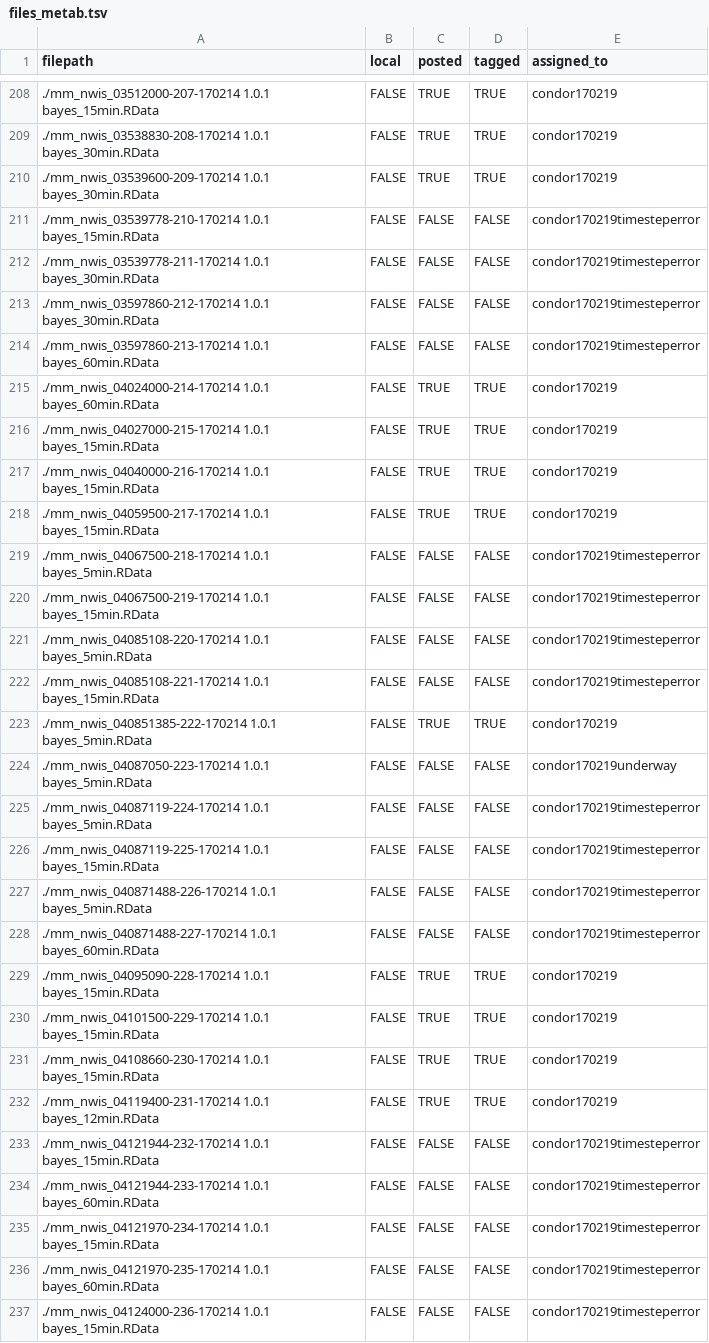
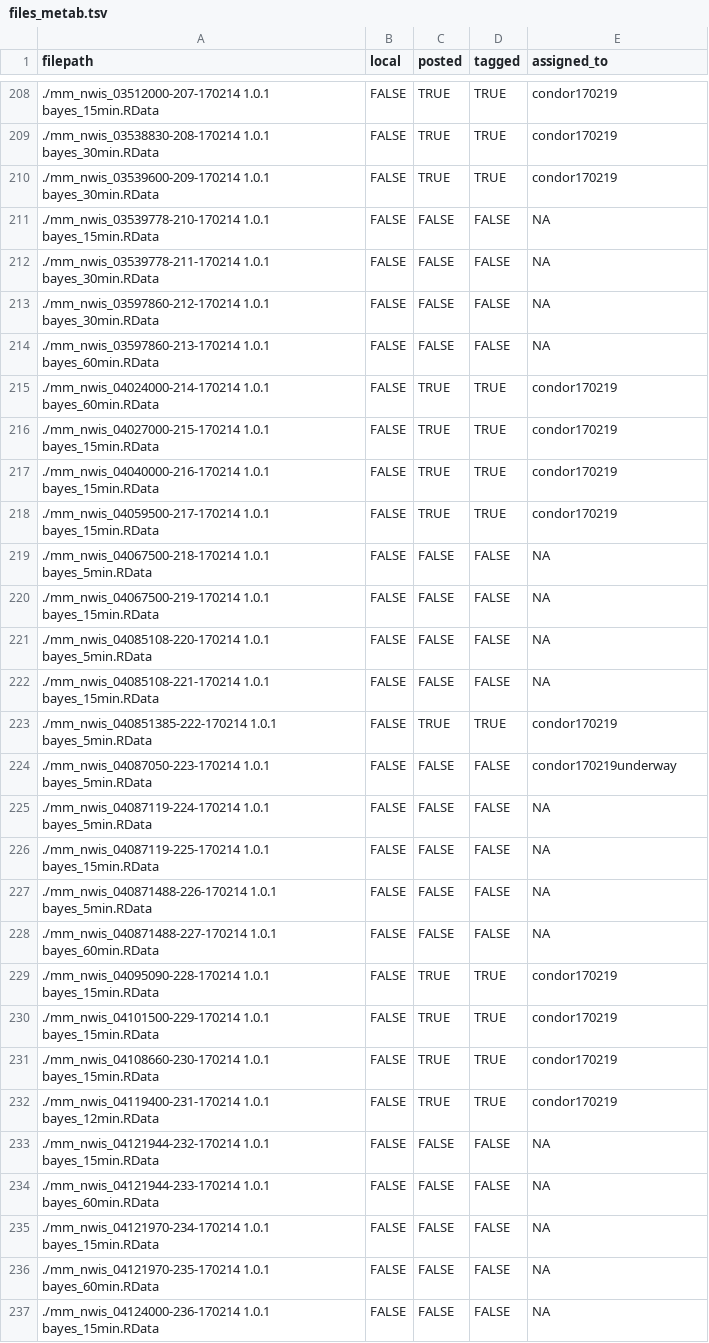
Before and after one commit to aappling-usgs/stream_metab_usa, a TSV file: 2_metab_config/out/files_metab.tsv, drawn as a sheet; only a part is shown, gaps mark what is left out; the diff covers the shown part only.

Commit message:
retry models that errored before (have addressed timesteps in streamMetabolizer 0.9.48)

```diff
--- a/2_metab_config/out/files_metab.tsv
+++ b/2_metab_config/out/files_metab.tsv
@@ -210,6 +210,6 @@
 "./mm_nwis_03539600-209-170214 1.0.1 bayes_30min.RData"	FALSE	TRUE	TRUE	"condor170219"
-"./mm_nwis_03539778-210-170214 1.0.1 bayes_15min.RData"	FALSE	FALSE	FALSE	"condor170219timesteperror"
-"./mm_nwis_03539778-211-170214 1.0.1 bayes_30min.RData"	FALSE	FALSE	FALSE	"condor170219timesteperror"
-"./mm_nwis_03597860-212-170214 1.0.1 bayes_30min.RData"	FALSE	FALSE	FALSE	"condor170219timesteperror"
-"./mm_nwis_03597860-213-170214 1.0.1 bayes_60min.RData"	FALSE	FALSE	FALSE	"condor170219timesteperror"
+"./mm_nwis_03539778-210-170214 1.0.1 bayes_15min.RData"	FALSE	FALSE	FALSE	NA
+"./mm_nwis_03539778-211-170214 1.0.1 bayes_30min.RData"	FALSE	FALSE	FALSE	NA
+"./mm_nwis_03597860-212-170214 1.0.1 bayes_30min.RData"	FALSE	FALSE	FALSE	NA
+"./mm_nwis_03597860-213-170214 1.0.1 bayes_60min.RData"	FALSE	FALSE	FALSE	NA
 "./mm_nwis_04024000-214-170214 1.0.1 bayes_60min.RData"	FALSE	TRUE	TRUE	"condor170219"
@@ -218,12 +218,12 @@
 "./mm_nwis_04059500-217-170214 1.0.1 bayes_15min.RData"	FALSE	TRUE	TRUE	"condor170219"
-"./mm_nwis_04067500-218-170214 1.0.1 bayes_5min.RData"	FALSE	FALSE	FALSE	"condor170219timesteperror"
-"./mm_nwis_04067500-219-170214 1.0.1 bayes_15min.RData"	FALSE	FALSE	FALSE	"condor170219timesteperror"
-"./mm_nwis_04085108-220-170214 1.0.1 bayes_5min.RData"	FALSE	FALSE	FALSE	"condor170219timesteperror"
-"./mm_nwis_04085108-221-170214 1.0.1 bayes_15min.RData"	FALSE	FALSE	FALSE	"condor170219timesteperror"
+"./mm_nwis_04067500-218-170214 1.0.1 bayes_5min.RData"	FALSE	FALSE	FALSE	NA
+"./mm_nwis_04067500-219-170214 1.0.1 bayes_15min.RData"	FALSE	FALSE	FALSE	NA
+"./mm_nwis_04085108-220-170214 1.0.1 bayes_5min.RData"	FALSE	FALSE	FALSE	NA
+"./mm_nwis_04085108-221-170214 1.0.1 bayes_15min.RData"	FALSE	FALSE	FALSE	NA
 "./mm_nwis_040851385-222-170214 1.0.1 bayes_5min.RData"	FALSE	TRUE	TRUE	"condor170219"
 "./mm_nwis_04087050-223-170214 1.0.1 bayes_5min.RData"	FALSE	FALSE	FALSE	"condor170219underway"
-"./mm_nwis_04087119-224-170214 1.0.1 bayes_5min.RData"	FALSE	FALSE	FALSE	"condor170219timesteperror"
-"./mm_nwis_04087119-225-170214 1.0.1 bayes_15min.RData"	FALSE	FALSE	FALSE	"condor170219timesteperror"
-"./mm_nwis_040871488-226-170214 1.0.1 bayes_5min.RData"	FALSE	FALSE	FALSE	"condor170219timesteperror"
-"./mm_nwis_040871488-227-170214 1.0.1 bayes_60min.RData"	FALSE	FALSE	FALSE	"condor170219timesteperror"
+"./mm_nwis_04087119-224-170214 1.0.1 bayes_5min.RData"	FALSE	FALSE	FALSE	NA
+"./mm_nwis_04087119-225-170214 1.0.1 bayes_15min.RData"	FALSE	FALSE	FALSE	NA
+"./mm_nwis_040871488-226-170214 1.0.1 bayes_5min.RData"	FALSE	FALSE	FALSE	NA
+"./mm_nwis_040871488-227-170214 1.0.1 bayes_60min.RData"	FALSE	FALSE	FALSE	NA
 "./mm_nwis_04095090-228-170214 1.0.1 bayes_15min.RData"	FALSE	TRUE	TRUE	"condor170219"
@@ -232,6 +232,6 @@
 "./mm_nwis_04119400-231-170214 1.0.1 bayes_12min.RData"	FALSE	TRUE	TRUE	"condor170219"
-"./mm_nwis_04121944-232-170214 1.0.1 bayes_15min.RData"	FALSE	FALSE	FALSE	"condor170219timesteperror"
-"./mm_nwis_04121944-233-170214 1.0.1 bayes_60min.RData"	FALSE	FALSE	FALSE	"condor170219timesteperror"
-"./mm_nwis_04121970-234-170214 1.0.1 bayes_15min.RData"	FALSE	FALSE	FALSE	"condor170219timesteperror"
-"./mm_nwis_04121970-235-170214 1.0.1 bayes_60min.RData"	FALSE	FALSE	FALSE	"condor170219timesteperror"
-"./mm_nwis_04124000-236-170214 1.0.1 bayes_15min.RData"	FALSE	FALSE	FALSE	"condor170219timesteperror"
+"./mm_nwis_04121944-232-170214 1.0.1 bayes_15min.RData"	FALSE	FALSE	FALSE	NA
+"./mm_nwis_04121944-233-170214 1.0.1 bayes_60min.RData"	FALSE	FALSE	FALSE	NA
+"./mm_nwis_04121970-234-170214 1.0.1 bayes_15min.RData"	FALSE	FALSE	FALSE	NA
+"./mm_nwis_04121970-235-170214 1.0.1 bayes_60min.RData"	FALSE	FALSE	FALSE	NA
+"./mm_nwis_04124000-236-170214 1.0.1 bayes_15min.RData"	FALSE	FALSE	FALSE	NA
```
Also changed, not shown: 147 edited cells elsewhere in this file, 3 other files.
